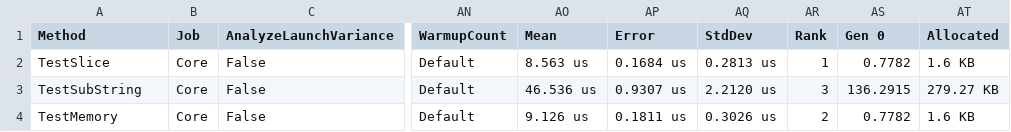
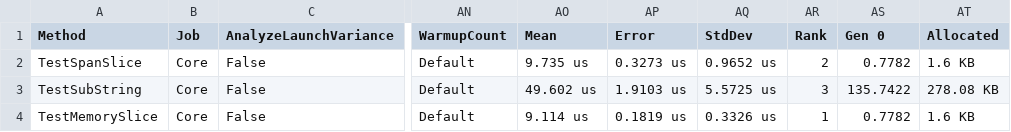
Before and after one commit to silver-xu/Span-Memory-Benchmark, a CSV file: SpanMemoryBenchmark/bin/Release/netcoreapp2.1/BenchmarkDotNet.Artifacts/results/SpanSample.Benchmarks-report.csv, drawn as a sheet; only a part is shown, gaps mark what is left out; the diff names each change by its address in the sheet, - before the commit and + after, or states it on an @@ line.

Commit message:
Changed the method signature slightly to avoid confusions

```diff
--- a/SpanMemoryBenchmark/bin/Release/netcoreapp2.1/BenchmarkDotNet.Artifacts/results/SpanSample.Benchmarks-report.csv
+++ b/SpanMemoryBenchmark/bin/Release/netcoreapp2.1/BenchmarkDotNet.Artifacts/results/SpanSample.Benchmarks-report.csv
-A2 (Method): TestSlice
+A2 (Method): TestSpanSlice
-AO2 (Mean): 8.563 us
+AO2 (Mean): 9.735 us
-AP2 (Error): 0.1684 us
+AP2 (Error): 0.3273 us
-AQ2 (StdDev): 0.2813 us
+AQ2 (StdDev): 0.9652 us
-AR2 (Rank): 1
+AR2 (Rank): 2
-AO3 (Mean): 46.536 us
+AO3 (Mean): 49.602 us
-AP3 (Error): 0.9307 us
+AP3 (Error): 1.9103 us
-AQ3 (StdDev): 2.2120 us
+AQ3 (StdDev): 5.5725 us
-AS3 (Gen 0): 136.2915
+AS3 (Gen 0): 135.7422
-AT3 (Allocated): 279.27 KB
+AT3 (Allocated): 278.08 KB
-A4 (Method): TestMemory
+A4 (Method): TestMemorySlice
-AO4 (Mean): 9.126 us
+AO4 (Mean): 9.114 us
-AP4 (Error): 0.1811 us
+AP4 (Error): 0.1819 us
-AQ4 (StdDev): 0.3026 us
+AQ4 (StdDev): 0.3326 us
-AR4 (Rank): 2
+AR4 (Rank): 1
```
Also changed, not shown: 11 other files.
